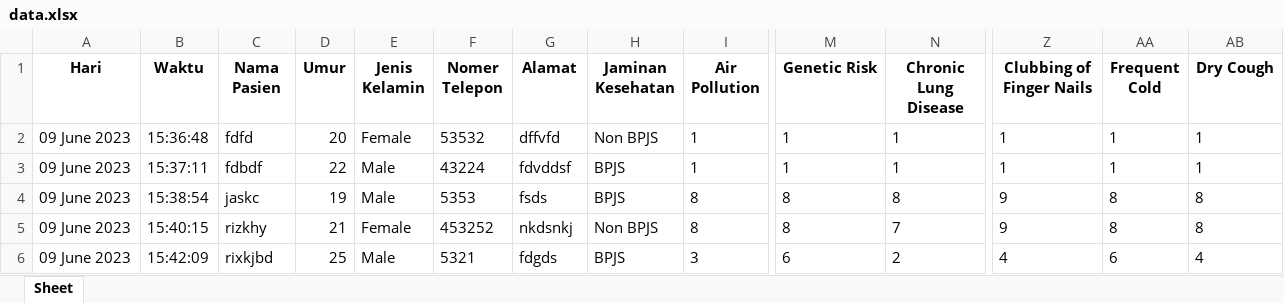
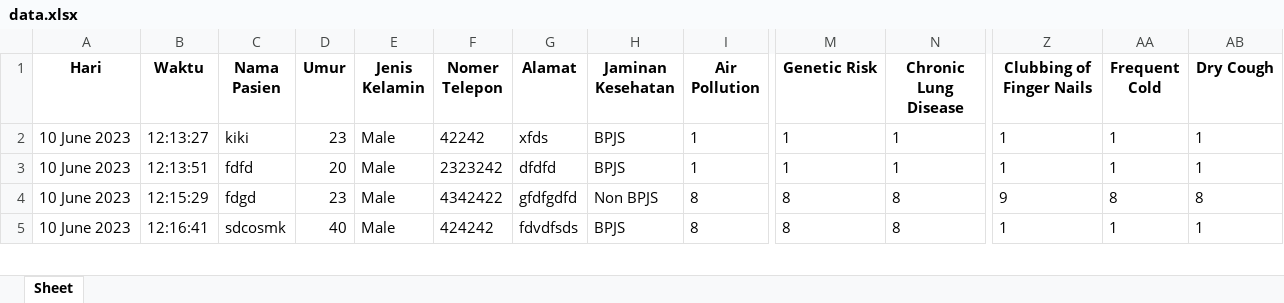
Before and after one commit to rizkyyanuark/College, an Excel workbook: lung cancer disease/data.xlsx, sheet Sheet, drawn as a sheet; only a part is shown, gaps mark what is left out; values as stored, in another font and other column widths than the file's, no borders; removed rows and columns are numbered as before the commit, all else as after; rows hold the shown columns only; the diff covers the shown part only; the diff names each change by its address in the sheet, - before the commit and + after, or states it on an @@ line.

```diff
--- a/lung cancer disease/data.xlsx (sheet Sheet)
+++ b/lung cancer disease/data.xlsx (sheet Sheet)
-A2:A5 (Hari): 09 June 2023
+A2:A5 (Hari): 10 June 2023
-B2 (Waktu): 15:36:48
+B2 (Waktu): 12:13:27
-C2 (Nama Pasien): fdfd
+C2 (Nama Pasien): kiki
-D2 (Umur): 20
+D2 (Umur): 23
-E2 (Jenis Kelamin): Female
+E2 (Jenis Kelamin): Male
-F2 (Nomer Telepon): 53532
+F2 (Nomer Telepon): 42242
-G2 (Alamat): dffvfd
+G2 (Alamat): xfds
-H2 (Jaminan Kesehatan): Non BPJS
+H2 (Jaminan Kesehatan): BPJS
-B3 (Waktu): 15:37:11
+B3 (Waktu): 12:13:51
-C3 (Nama Pasien): fdbdf
+C3 (Nama Pasien): fdfd
-D3 (Umur): 22
+D3 (Umur): 20
-F3 (Nomer Telepon): 43224
+F3 (Nomer Telepon): 2323242
-G3 (Alamat): fdvddsf
+G3 (Alamat): dfdfd
-B4 (Waktu): 15:38:54
+B4 (Waktu): 12:15:29
-C4 (Nama Pasien): jaskc
+C4 (Nama Pasien): fdgd
-D4 (Umur): 19
+D4 (Umur): 23
-F4 (Nomer Telepon): 5353
+F4 (Nomer Telepon): 4342422
-G4 (Alamat): fsds
+G4 (Alamat): gfdfgdfd
-H4 (Jaminan Kesehatan): BPJS
+H4 (Jaminan Kesehatan): Non BPJS
-B5 (Waktu): 15:40:15
+B5 (Waktu): 12:16:41
-C5 (Nama Pasien): rizkhy
+C5 (Nama Pasien): sdcosmk
-D5 (Umur): 21
+D5 (Umur): 40
-E5 (Jenis Kelamin): Female
+E5 (Jenis Kelamin): Male
-F5 (Nomer Telepon): 453252
+F5 (Nomer Telepon): 424242
-G5 (Alamat): nkdsnkj
+G5 (Alamat): fdvdfsds
-H5 (Jaminan Kesehatan): Non BPJS
+H5 (Jaminan Kesehatan): BPJS
-N5 (Chronic Lung Disease): 7
+N5 (Chronic Lung Disease): 8
-Z5 (Clubbing of Finger Nails): 9
+Z5 (Clubbing of Finger Nails): 1
-AA5 (Frequent Cold): 8
+AA5 (Frequent Cold): 1
-AB5 (Dry Cough): 8
+AB5 (Dry Cough): 1
-row 6: 09 June 2023 | 15:42:09 | rixkjbd | 25 | Male | 5321 | fdgds | BPJS | 3 | 6 | 2 | 4 | 6 | 4
```
Also changed, not shown: 2 added rows and 15 edited cells elsewhere in this sheet, lung cancer disease/projek sda sem 2/data.xlsx, 23 other files.
